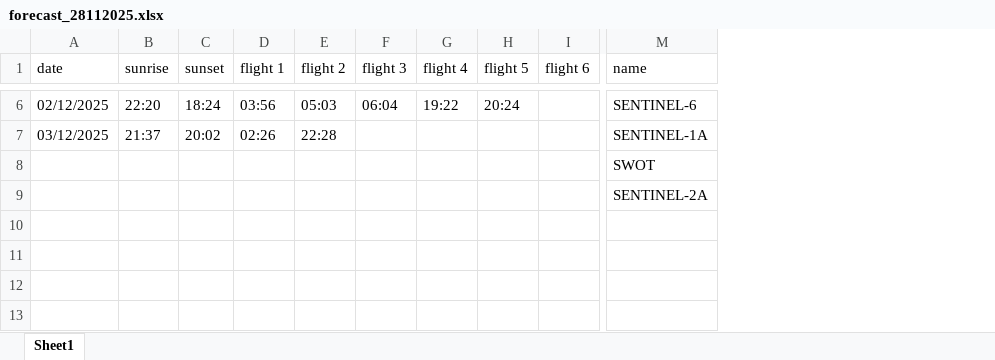
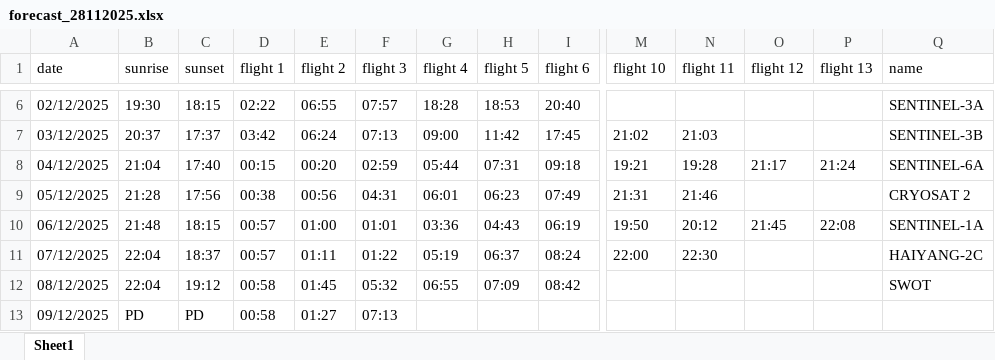
Before and after one commit to leeiozh/AltiFore, an Excel workbook: forecasts/forecast_28112025.xlsx, sheet Sheet1, drawn as a sheet; only a part is shown, gaps mark what is left out; values as stored, in another font and other column widths than the file's, no cell formats; removed rows and columns are numbered as before the commit, all else as after; rows hold the shown columns only; the diff covers the shown part only; the diff names each change by its address in the sheet, - before the commit and + after, or states it on an @@ line.

Commit message:
fixed bug with SAT_NAMES

```diff
--- a/forecasts/forecast_28112025.xlsx (sheet Sheet1)
+++ b/forecasts/forecast_28112025.xlsx (sheet Sheet1)
+column M (flight 10), row 7: 21:02
+column N (flight 11), row 7: 21:03
+column O (flight 12), empty
+column P (flight 13), empty
-B6 (sunrise): 22:20
+B6 (sunrise): 19:30
-C6 (sunset): 18:24
+C6 (sunset): 18:15
-D6 (flight 1): 03:56
+D6 (flight 1): 02:22
-E6 (flight 2): 05:03
+E6 (flight 2): 06:55
-F6 (flight 3): 06:04
+F6 (flight 3): 07:57
-G6 (flight 4): 19:22
+G6 (flight 4): 18:28
-H6 (flight 5): 20:24
+H6 (flight 5): 18:53
-I6 (flight 6): (empty)
+I6 (flight 6): 20:40
-Q6 (name): SENTINEL-6
+Q6 (name): SENTINEL-3A
-B7 (sunrise): 21:37
+B7 (sunrise): 20:37
-C7 (sunset): 20:02
+C7 (sunset): 17:37
-D7 (flight 1): 02:26
+D7 (flight 1): 03:42
-E7 (flight 2): 22:28
+E7 (flight 2): 06:24
-F7 (flight 3): (empty)
+F7 (flight 3): 07:13
-G7 (flight 4): (empty)
+G7 (flight 4): 09:00
-H7 (flight 5): (empty)
+H7 (flight 5): 11:42
-I7 (flight 6): (empty)
+I7 (flight 6): 17:45
-Q7 (name): SENTINEL-1A
+Q7 (name): SENTINEL-3B
-row 8:  |  |  |  |  |  |  |  |  | SWOT
-row 9:  |  |  |  |  |  |  |  |  | SENTINEL-2A
+row 8: 04/12/2025 | 21:04 | 17:40 | 00:15 | 00:20 | 02:59 | 05:44 | 07:31 | 09:18 | 19:21 | 19:28 | 21:17 | 21:24 | SENTINEL-6A
+row 9: 05/12/2025 | 21:28 | 17:56 | 00:38 | 00:56 | 04:31 | 06:01 | 06:23 | 07:49 | 21:31 | 21:46 |  |  | CRYOSAT 2
+row 10: 06/12/2025 | 21:48 | 18:15 | 00:57 | 01:00 | 01:01 | 03:36 | 04:43 | 06:19 | 19:50 | 20:12 | 21:45 | 22:08 | SENTINEL-1A
+row 11: 07/12/2025 | 22:04 | 18:37 | 00:57 | 01:11 | 01:22 | 05:19 | 06:37 | 08:24 | 22:00 | 22:30 |  |  | HAIYANG-2C
+row 12: 08/12/2025 | 22:04 | 19:12 | 00:58 | 01:45 | 05:32 | 06:55 | 07:09 | 08:42 |  |  |  |  | SWOT
+row 13: 09/12/2025 | PD | PD | 00:58 | 01:27 | 07:13
```
Also changed, not shown: 49 edited cells elsewhere in this sheet, cell formats, 6 other files.
